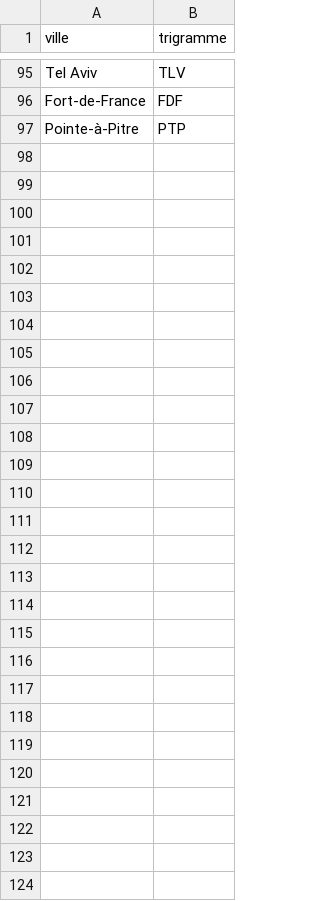
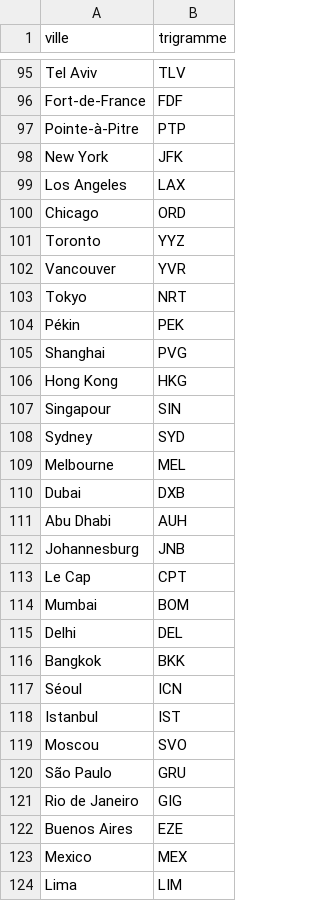
Before and after one commit to ABC-git-85/projet_3_vols_nantes, a CSV file: data/destinations.csv, drawn as a sheet; only a part is shown, gaps mark what is left out; the diff names each change by its address in the sheet, - before the commit and + after, or states it on an @@ line.

```diff
--- a/data/destinations.csv
+++ b/data/destinations.csv
+row 98: New York | JFK
+row 99: Los Angeles | LAX
+row 100: Chicago | ORD
+row 101: Toronto | YYZ
+row 102: Vancouver | YVR
+row 103: Tokyo | NRT
+row 104: Pékin | PEK
+row 105: Shanghai | PVG
+row 106: Hong Kong | HKG
+row 107: Singapour | SIN
+row 108: Sydney | SYD
+row 109: Melbourne | MEL
+row 110: Dubai | DXB
+row 111: Abu Dhabi | AUH
+row 112: Johannesburg | JNB
+row 113: Le Cap | CPT
+row 114: Mumbai | BOM
+row 115: Delhi | DEL
+row 116: Bangkok | BKK
+row 117: Séoul | ICN
+row 118: Istanbul | IST
+row 119: Moscou | SVO
+row 120: São Paulo | GRU
+row 121: Rio de Janeiro | GIG
+row 122: Buenos Aires | EZE
+row 123: Mexico | MEX
+row 124: Lima | LIM
```
Also changed, not shown: 1 other file.
